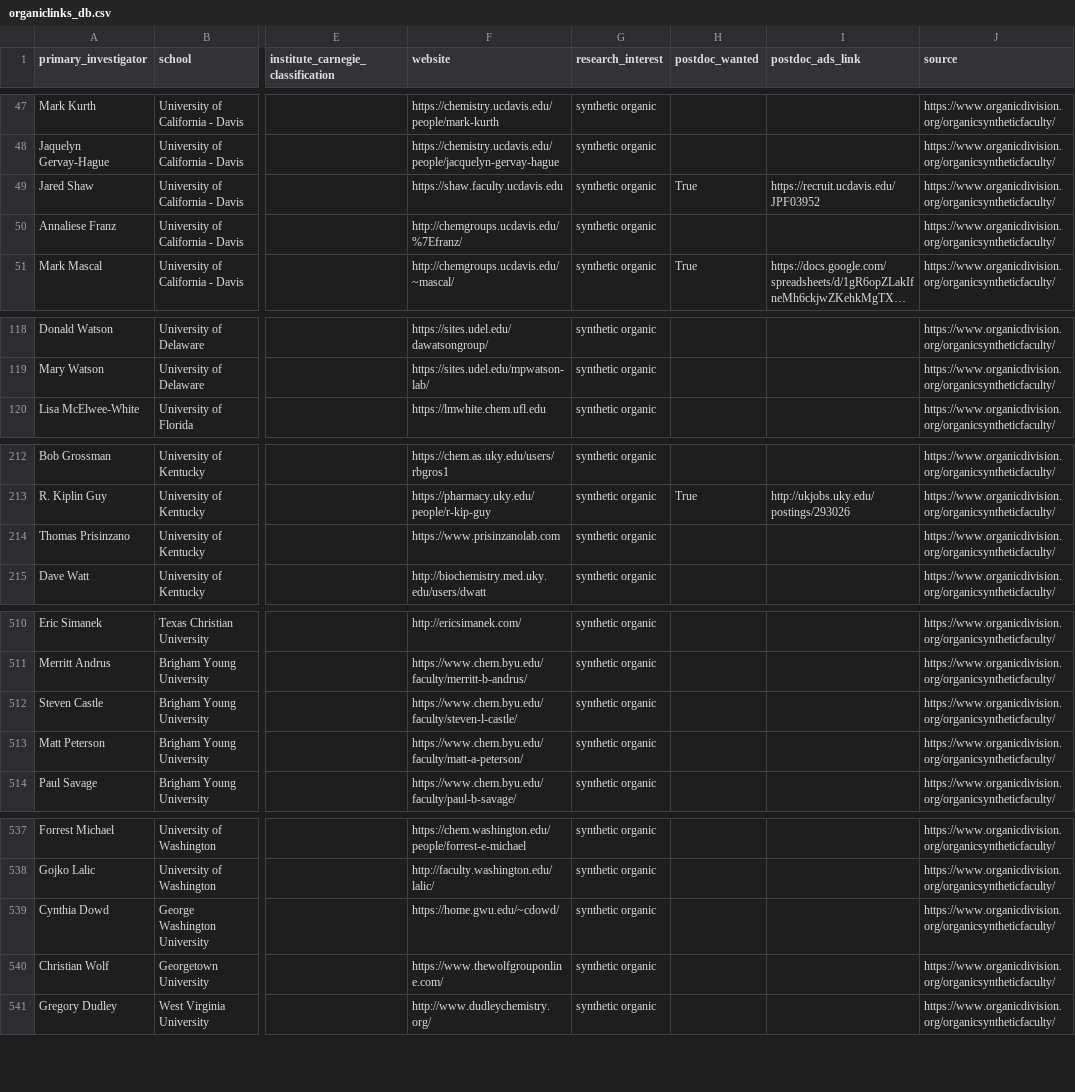
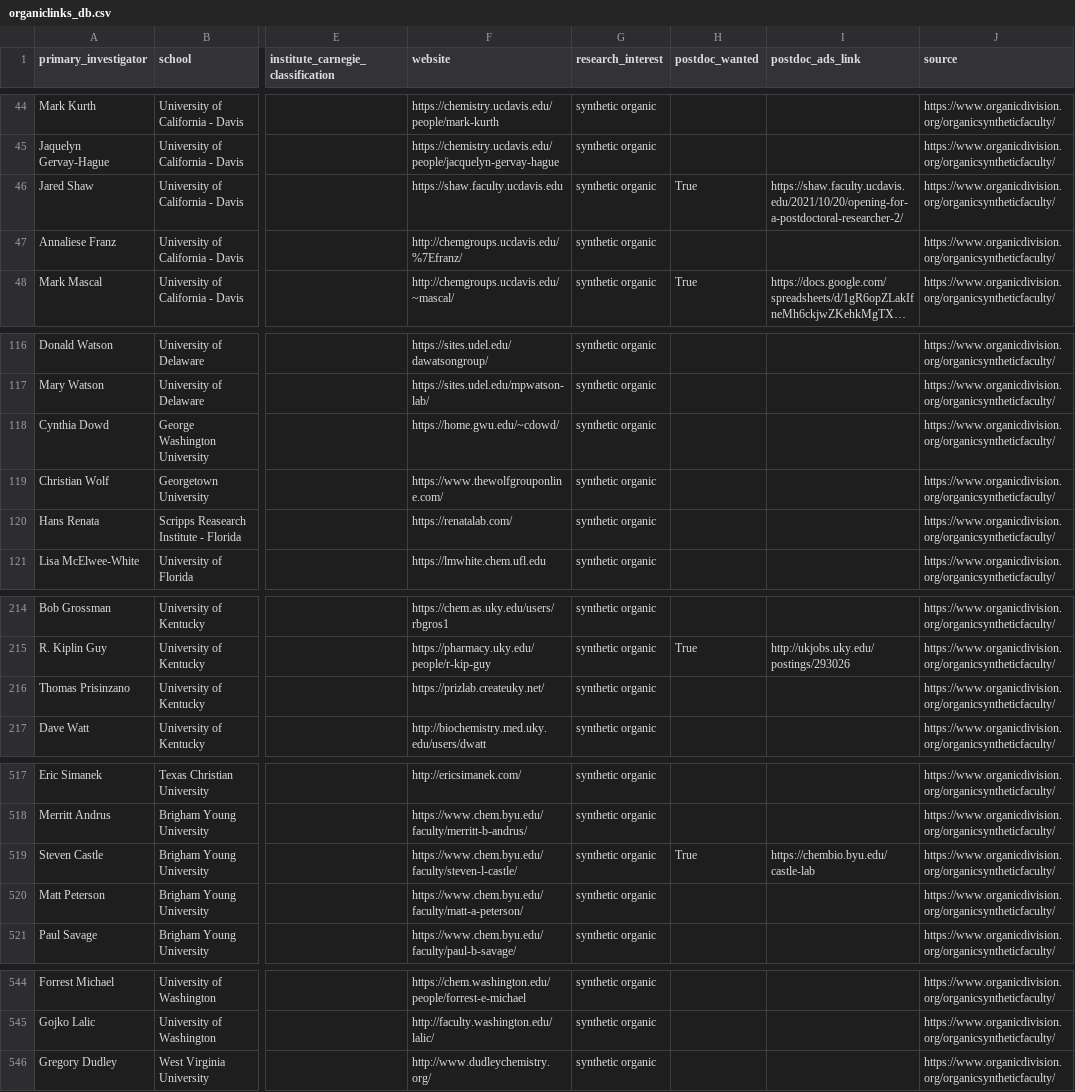
Before and after one commit to khoivan88/organiclinks-v2, a CSV file: data/organiclinks_db.csv, drawn as a sheet; only a part is shown, gaps mark what is left out; long unchanged cells end in …; addresses are those after the commit; the diff covers the shown part only; the diff names each change by its address in the sheet, - before the commit and + after, or states it on an @@ line.

```diff
--- a/data/organiclinks_db.csv
+++ b/data/organiclinks_db.csv
-I46 (postdoc_ads_link): https://recruit.ucdavis.edu/JPF03952
+I46 (postdoc_ads_link): https://shaw.faculty.ucdavis.edu/2021/10/20/opening-for-a-postdoctoral-researcher-2/
@@ row 539 moved to row 118: Cynthia Dowd @@
@@ row 540 moved to row 119: Christian Wolf @@
@@ row 31 moved to row 120: Hans Renata @@
-F216 (website): https://www.prisinzanolab.com
+F216 (website): https://prizlab.createuky.net/
-H519 (postdoc_wanted): (empty)
+H519 (postdoc_wanted): True
-I519 (postdoc_ads_link): (empty)
+I519 (postdoc_ads_link): https://chembio.byu.edu/castle-lab
```
Also changed, not shown: 7 added rows, 2 removed rows, 3 moved rows and 22 edited cells elsewhere in this file.
